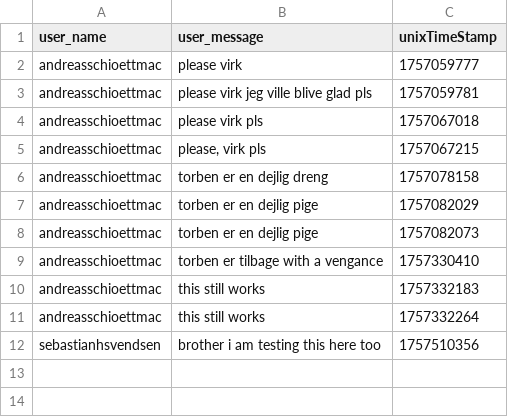
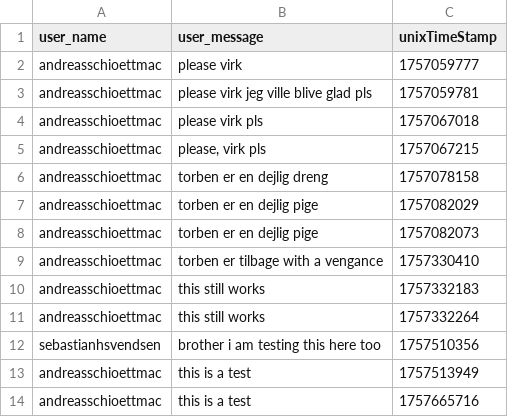
Before and after one commit to ITU-BDSA2025-GROUP6/Chirp, a CSV file: src/SimpleDB/Data/Cheep_DB.csv, drawn as a sheet.

```diff
--- a/src/SimpleDB/Data/Cheep_DB.csv
+++ b/src/SimpleDB/Data/Cheep_DB.csv
@@ -12 +12,3 @@ andreasschioettmac,this still works,1757332264
 sebastianhsvendsen,brother i am testing this here too,1757510356
+andreasschioettmac,this is a test,1757513949
+andreasschioettmac,this is a test,1757665716
```
Also changed, not shown: 3 other files.
